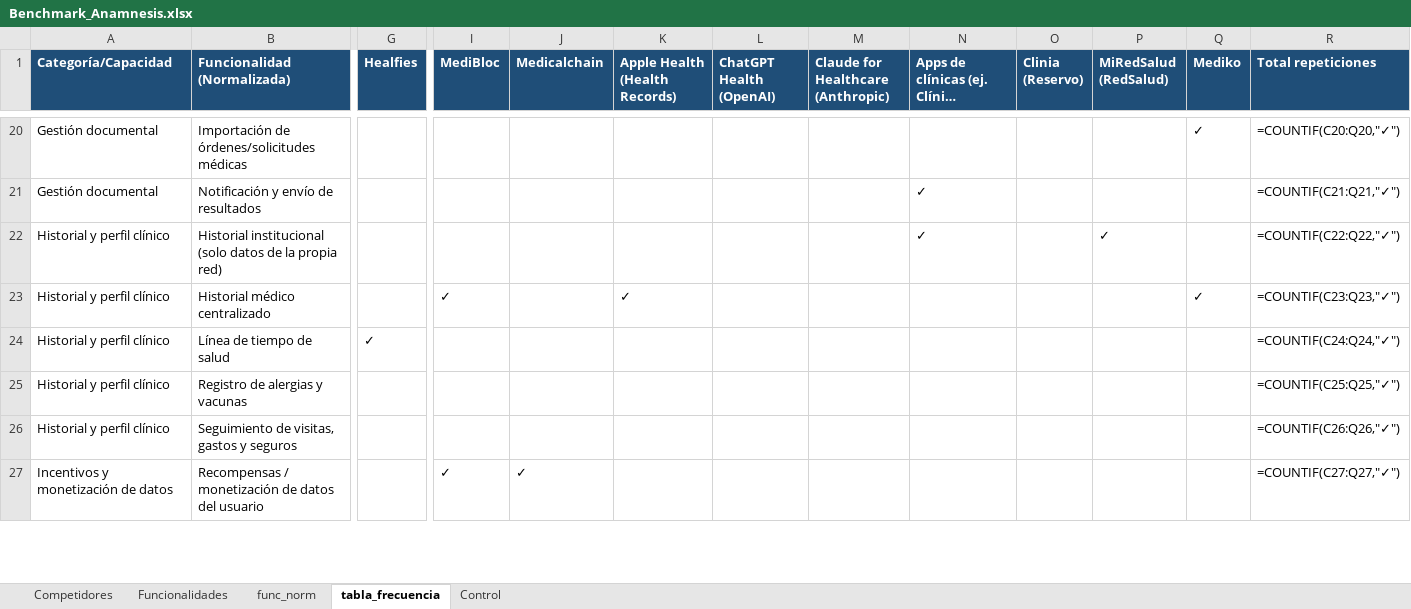
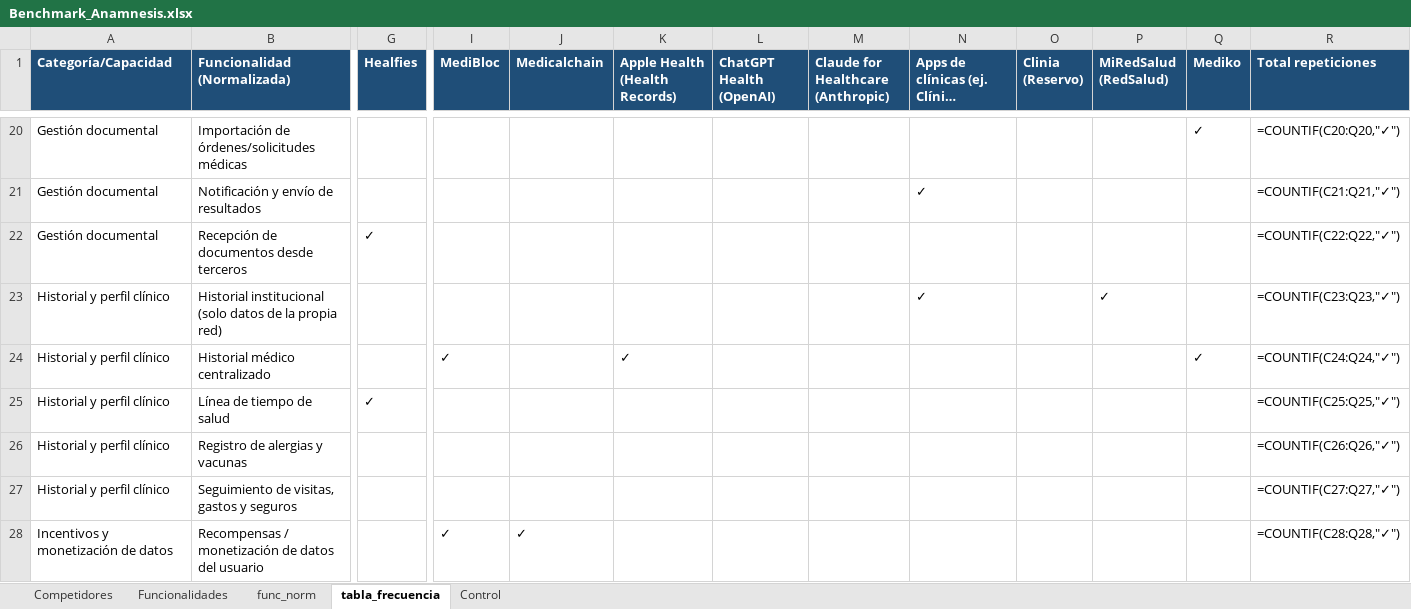
Before and after one commit to sdelafuenteb/Anamnesis, an Excel workbook: Outputs/Benchmark_Anamnesis.xlsx, sheet tabla_frecuencia, drawn as a sheet; only a part is shown, gaps mark what is left out; long unchanged cells end in …; values as stored, in another font and other column widths than the file's, no borders; formulas without a stored value are shown as written; addresses are those after the commit; rows hold the shown columns only; the diff covers the shown part only; the diff names each change by its address in the sheet, - before the commit and + after, or states it on an @@ line.

```diff
--- a/Outputs/Benchmark_Anamnesis.xlsx (sheet tabla_frecuencia)
+++ b/Outputs/Benchmark_Anamnesis.xlsx (sheet tabla_frecuencia)
+row 22: Gestión documental | Recepción de documentos desde terceros | ✓ |  |  |  |  |  |  |  |  |  | =COUNTIF(C22:Q22,"✓")
-R23 (Total repeticiones): =COUNTIF(C22:Q22,"✓")
+R23 (Total repeticiones): =COUNTIF(C23:Q23,"✓")
-R24 (Total repeticiones): =COUNTIF(C23:Q23,"✓")
+R24 (Total repeticiones): =COUNTIF(C24:Q24,"✓")
-R25 (Total repeticiones): =COUNTIF(C24:Q24,"✓")
+R25 (Total repeticiones): =COUNTIF(C25:Q25,"✓")
-R26 (Total repeticiones): =COUNTIF(C25:Q25,"✓")
+R26 (Total repeticiones): =COUNTIF(C26:Q26,"✓")
-R27 (Total repeticiones): =COUNTIF(C26:Q26,"✓")
+R27 (Total repeticiones): =COUNTIF(C27:Q27,"✓")
-R28 (Total repeticiones): =COUNTIF(C27:Q27,"✓")
+R28 (Total repeticiones): =COUNTIF(C28:Q28,"✓")
```
Also changed, not shown: 40 edited cells elsewhere in this sheet, sheet Competidores, sheet func_norm, sheet Control.
